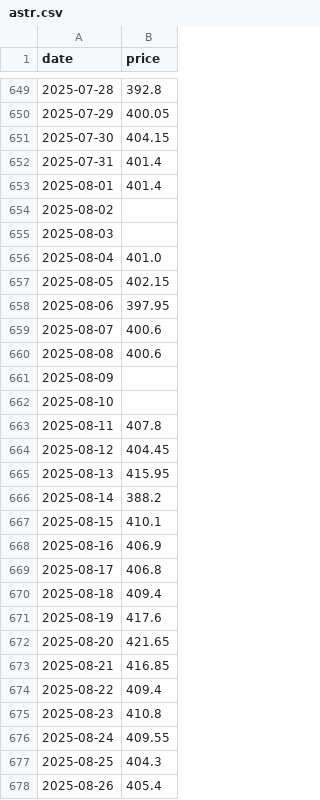
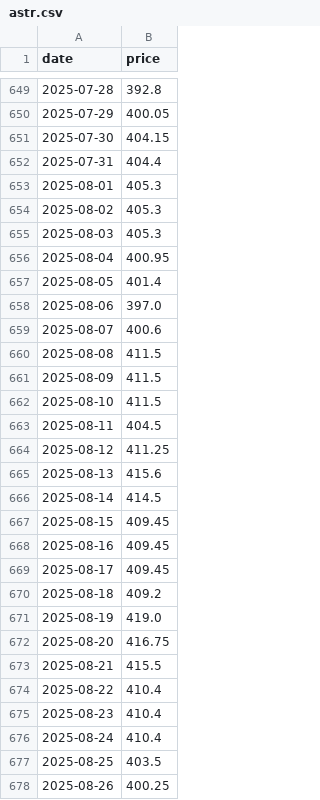
Before and after one commit to yeskendirYY/csv_file_updater, a CSV file: data/astr.csv, drawn as a sheet; only a part is shown, gaps mark what is left out; the diff covers the shown part only.

```diff
--- a/data/astr.csv
+++ b/data/astr.csv
@@ -651,28 +651,28 @@ date,price
 2025-07-30,404.15
-2025-07-31,401.4
-2025-08-01,401.4
-2025-08-02,
-2025-08-03,
-2025-08-04,401.0
-2025-08-05,402.15
-2025-08-06,397.95
+2025-07-31,404.4
+2025-08-01,405.3
+2025-08-02,405.3
+2025-08-03,405.3
+2025-08-04,400.95
+2025-08-05,401.4
+2025-08-06,397.0
 2025-08-07,400.6
-2025-08-08,400.6
-2025-08-09,
-2025-08-10,
-2025-08-11,407.8
-2025-08-12,404.45
-2025-08-13,415.95
-2025-08-14,388.2
-2025-08-15,410.1
-2025-08-16,406.9
-2025-08-17,406.8
-2025-08-18,409.4
-2025-08-19,417.6
-2025-08-20,421.65
-2025-08-21,416.85
-2025-08-22,409.4
-2025-08-23,410.8
-2025-08-24,409.55
-2025-08-25,404.3
-2025-08-26,405.4
+2025-08-08,411.5
+2025-08-09,411.5
+2025-08-10,411.5
+2025-08-11,404.5
+2025-08-12,411.25
+2025-08-13,415.6
+2025-08-14,414.5
+2025-08-15,409.45
+2025-08-16,409.45
+2025-08-17,409.45
+2025-08-18,409.2
+2025-08-19,419.0
+2025-08-20,416.75
+2025-08-21,415.5
+2025-08-22,410.4
+2025-08-23,410.4
+2025-08-24,410.4
+2025-08-25,403.5
+2025-08-26,400.25
```
Also changed, not shown: 10 added rows and 2 edited cells elsewhere in this file, data/chmf.csv, data/gazp.csv, 45 other files.
